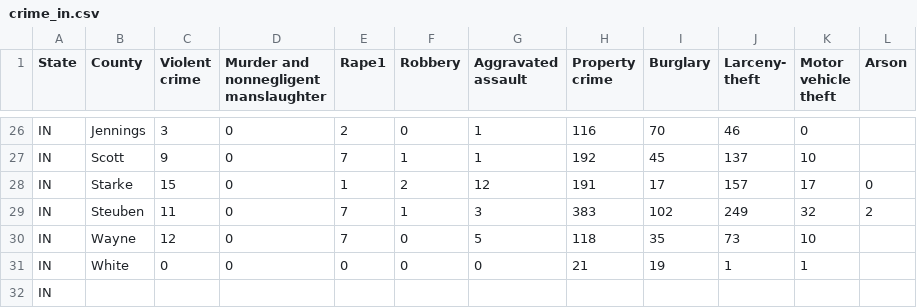
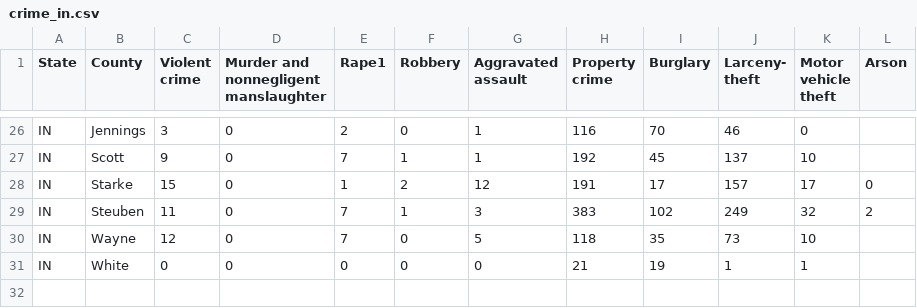
Before and after one commit to CityScape-Datasets/Workspace_Datasets, a CSV file: Datasets/Crime_Data/crime_in.csv, drawn as a sheet; only a part is shown, gaps mark what is left out; the diff names each change by its address in the sheet, - before the commit and + after, or states it on an @@ line.

Commit message:
Add files via upload

```diff
--- a/Datasets/Crime_Data/crime_in.csv
+++ b/Datasets/Crime_Data/crime_in.csv
-row 32: IN
```
